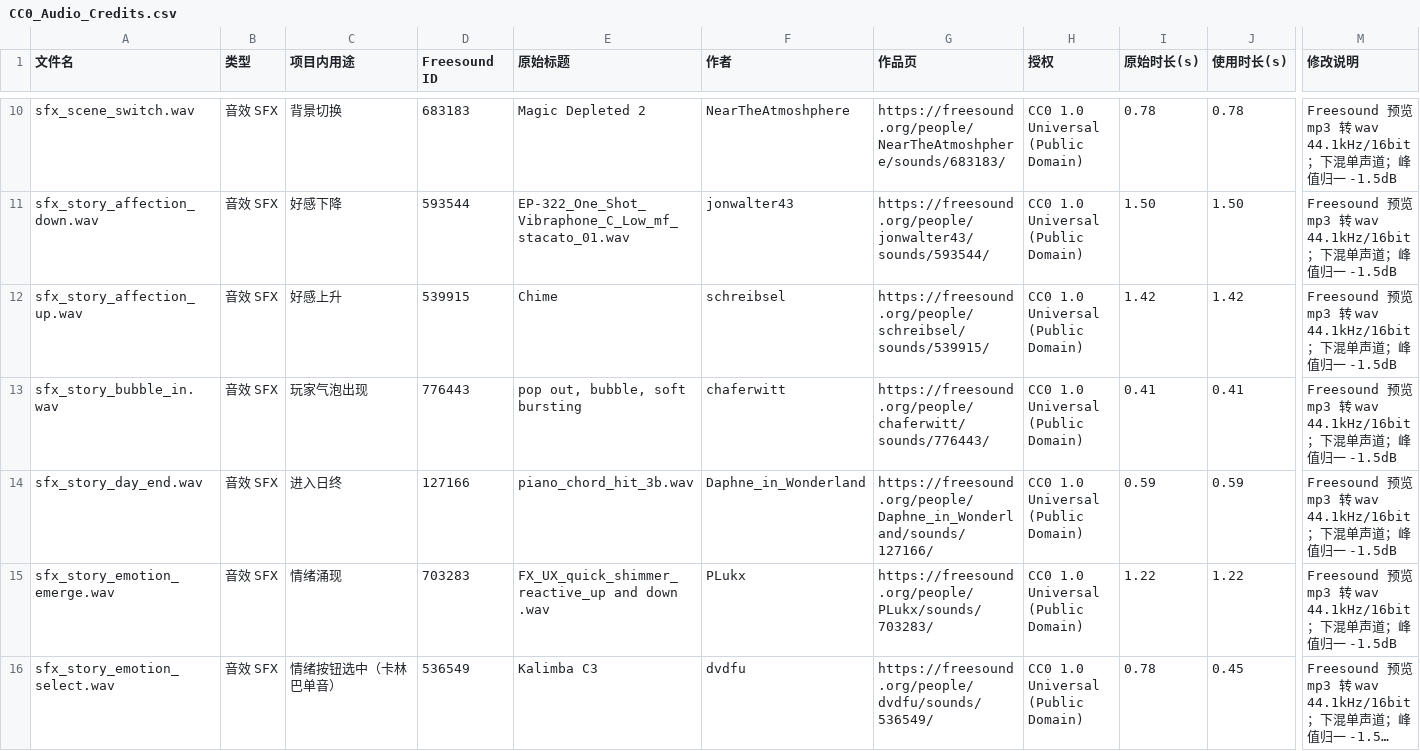
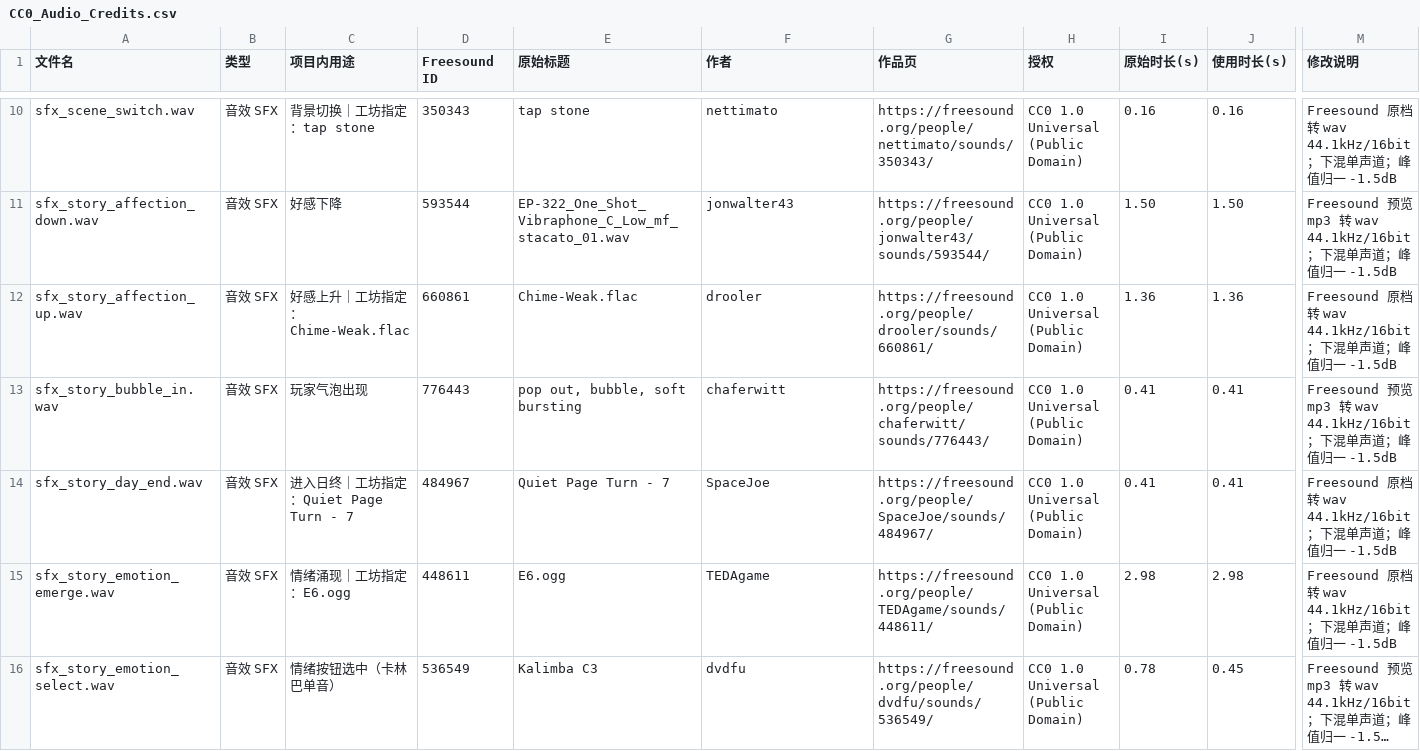
Before and after one commit to BianbBb/taptap-puzzle-game, a CSV file: ThirdParty/CC0_Audio_Credits.csv, drawn as a sheet; only a part is shown, gaps mark what is left out; long unchanged cells end in …; the diff covers the shown part only; the diff names each change by its address in the sheet, - before the commit and + after, or states it on an @@ line.

```diff
--- a/ThirdParty/CC0_Audio_Credits.csv
+++ b/ThirdParty/CC0_Audio_Credits.csv
-C10 (项目内用途): 背景切换
+C10 (项目内用途): 背景切换｜工坊指定：tap stone
-D10 (Freesound ID): 683183
+D10 (Freesound ID): 350343
-E10 (原始标题): Magic Depleted 2
+E10 (原始标题): tap stone
-F10 (作者): NearTheAtmoshphere
+F10 (作者): nettimato
-G10 (作品页): https://freesound.org/people/NearTheAtmoshphere/sounds/683183/
+G10 (作品页): https://freesound.org/people/nettimato/sounds/350343/
-I10 (原始时长(s)): 0.78
+I10 (原始时长(s)): 0.16
-J10 (使用时长(s)): 0.78
+J10 (使用时长(s)): 0.16
-M10 (修改说明): Freesound 预览 mp3 转 wav 44.1kHz/16bit…
+M10 (修改说明): Freesound 原档转 wav 44.1kHz/16bit…
-C12 (项目内用途): 好感上升
+C12 (项目内用途): 好感上升｜工坊指定：Chime-Weak.flac
-D12 (Freesound ID): 539915
+D12 (Freesound ID): 660861
-E12 (原始标题): Chime
+E12 (原始标题): Chime-Weak.flac
-F12 (作者): schreibsel
+F12 (作者): drooler
-G12 (作品页): https://freesound.org/people/schreibsel/sounds/539915/
+G12 (作品页): https://freesound.org/people/drooler/sounds/660861/
-I12 (原始时长(s)): 1.42
+I12 (原始时长(s)): 1.36
-J12 (使用时长(s)): 1.42
+J12 (使用时长(s)): 1.36
-M12 (修改说明): Freesound 预览 mp3 转 wav 44.1kHz/16bit…
+M12 (修改说明): Freesound 原档转 wav 44.1kHz/16bit…
-C14 (项目内用途): 进入日终
+C14 (项目内用途): 进入日终｜工坊指定：Quiet Page Turn - 7
-D14 (Freesound ID): 127166
+D14 (Freesound ID): 484967
-E14 (原始标题): piano_chord_hit_3b.wav
+E14 (原始标题): Quiet Page Turn - 7
-F14 (作者): Daphne_in_Wonderland
+F14 (作者): SpaceJoe
-G14 (作品页): https://freesound.org/people/Daphne_in_Wonderland/sounds/127166/
+G14 (作品页): https://freesound.org/people/SpaceJoe/sounds/484967/
-I14 (原始时长(s)): 0.59
+I14 (原始时长(s)): 0.41
-J14 (使用时长(s)): 0.59
+J14 (使用时长(s)): 0.41
-M14:M15 (修改说明): Freesound 预览 mp3 转 wav 44.1kHz/16bit…
+M14:M15 (修改说明): Freesound 原档转 wav 44.1kHz/16bit…
-C15 (项目内用途): 情绪涌现
+C15 (项目内用途): 情绪涌现｜工坊指定：E6.ogg
-D15 (Freesound ID): 703283
+D15 (Freesound ID): 448611
-E15 (原始标题): FX_UX_quick_shimmer_reactive_up and down .wav
+E15 (原始标题): E6.ogg
-F15 (作者): PLukx
+F15 (作者): TEDAgame
-G15 (作品页): https://freesound.org/people/PLukx/sounds/703283/
+G15 (作品页): https://freesound.org/people/TEDAgame/sounds/448611/
-I15 (原始时长(s)): 1.22
+I15 (原始时长(s)): 2.98
-J15 (使用时长(s)): 1.22
+J15 (使用时长(s)): 2.98
```
Also changed, not shown: 58 edited cells elsewhere in this file, 19 other files.
